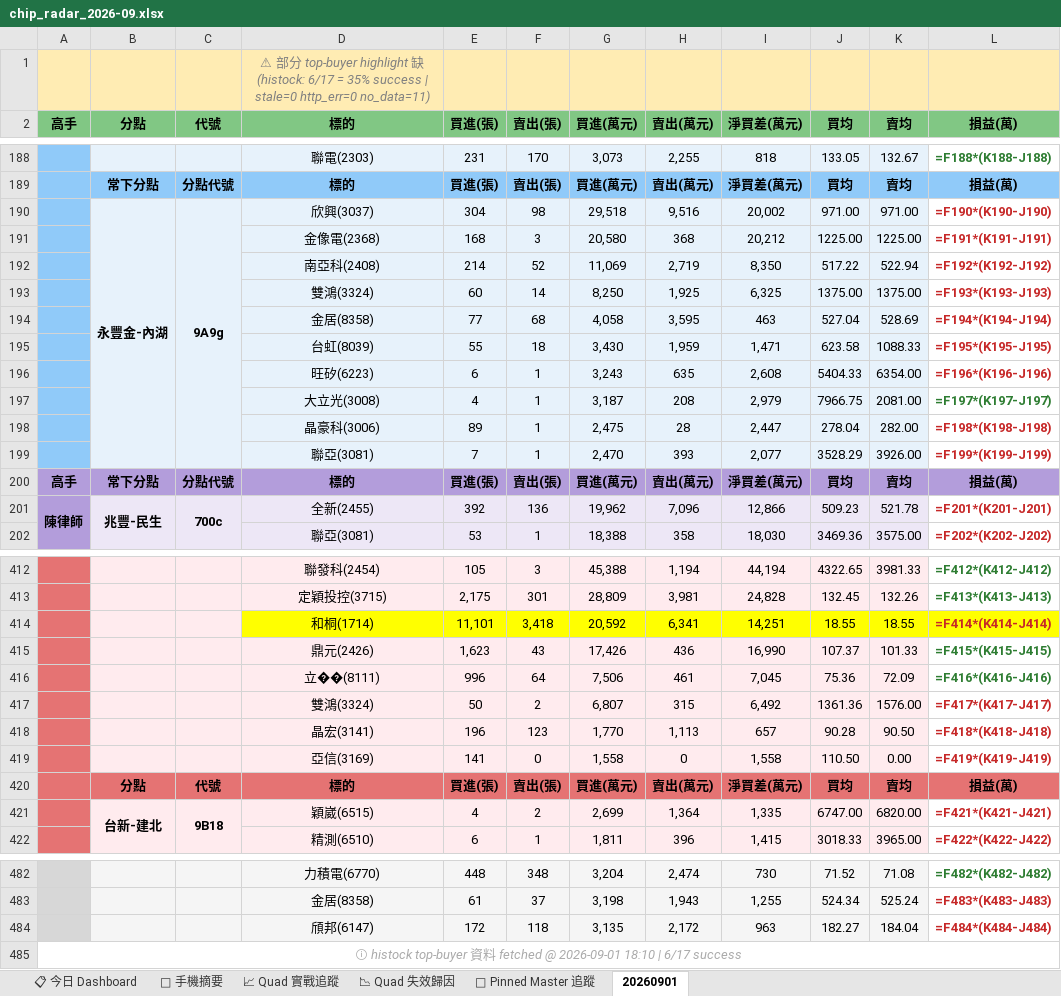
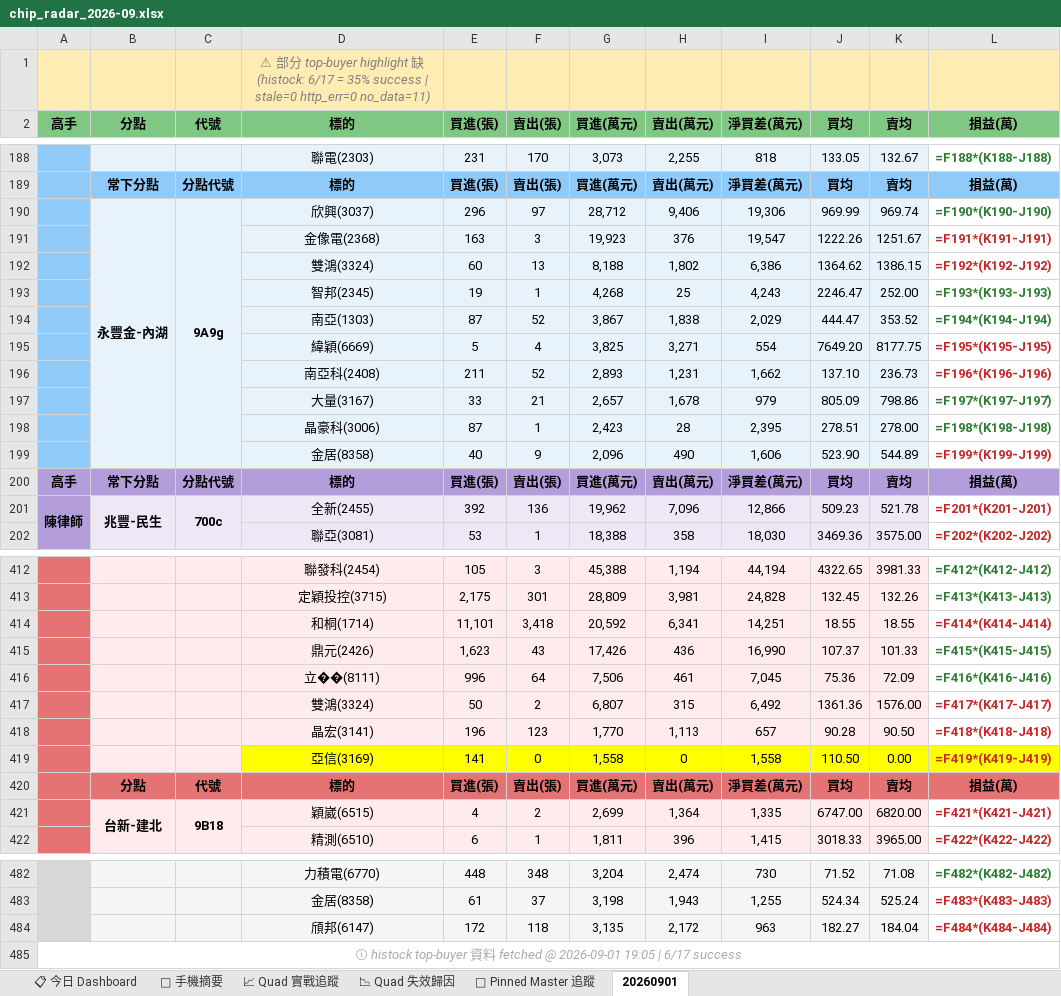
Before and after one commit to EdwardYY1224/CHIP_RADAR_TW, an Excel workbook: data/reports/chip_radar_2026-09.xlsx, sheet 20260901, drawn as a sheet; only a part is shown, gaps mark what is left out; values as stored, in another font and other column widths than the file's, no borders; formulas without a stored value are shown as written; removed rows and columns are numbered as before the commit, all else as after; the diff names each change by its address in the sheet, - before the commit and + after, or states it on an @@ line.

```diff
--- a/data/reports/chip_radar_2026-09.xlsx (sheet 20260901)
+++ b/data/reports/chip_radar_2026-09.xlsx (sheet 20260901)
-row 190:  | 永豐金-內湖 | 9A9g | 欣興(3037) | 304 | 98 | 29,518 | 9,516 | 20,002 | 971.00 | 971.00 | =F190*(K190-J190)
-row 191:  |  |  | 金像電(2368) | 168 | 3 | 20,580 | 368 | 20,212 | 1225.00 | 1225.00 | =F191*(K191-J191)
-row 192:  |  |  | 南亞科(2408) | 214 | 52 | 11,069 | 2,719 | 8,350 | 517.22 | 522.94 | =F192*(K192-J192)
-row 193:  |  |  | 雙鴻(3324) | 60 | 14 | 8,250 | 1,925 | 6,325 | 1375.00 | 1375.00 | =F193*(K193-J193)
-row 194:  |  |  | 金居(8358) | 77 | 68 | 4,058 | 3,595 | 463 | 527.04 | 528.69 | =F194*(K194-J194)
-row 195:  |  |  | 台虹(8039) | 55 | 18 | 3,430 | 1,959 | 1,471 | 623.58 | 1088.33 | =F195*(K195-J195)
-row 196:  |  |  | 旺矽(6223) | 6 | 1 | 3,243 | 635 | 2,608 | 5404.33 | 6354.00 | =F196*(K196-J196)
-row 197:  |  |  | 大立光(3008) | 4 | 1 | 3,187 | 208 | 2,979 | 7966.75 | 2081.00 | =F197*(K197-J197)
-row 198:  |  |  | 晶豪科(3006) | 89 | 1 | 2,475 | 28 | 2,447 | 278.04 | 282.00 | =F198*(K198-J198)
-row 199:  |  |  | 聯亞(3081) | 7 | 1 | 2,470 | 393 | 2,077 | 3528.29 | 3926.00 | =F199*(K199-J199)
+row 190:  | 永豐金-內湖 | 9A9g | 欣興(3037) | 296 | 97 | 28,712 | 9,406 | 19,306 | 969.99 | 969.74 | =F190*(K190-J190)
+row 191:  |  |  | 金像電(2368) | 163 | 3 | 19,923 | 376 | 19,547 | 1222.26 | 1251.67 | =F191*(K191-J191)
+row 192:  |  |  | 雙鴻(3324) | 60 | 13 | 8,188 | 1,802 | 6,386 | 1364.62 | 1386.15 | =F192*(K192-J192)
+row 193:  |  |  | 智邦(2345) | 19 | 1 | 4,268 | 25 | 4,243 | 2246.47 | 252.00 | =F193*(K193-J193)
+row 194:  |  |  | 南亞(1303) | 87 | 52 | 3,867 | 1,838 | 2,029 | 444.47 | 353.52 | =F194*(K194-J194)
+row 195:  |  |  | 緯穎(6669) | 5 | 4 | 3,825 | 3,271 | 554 | 7649.20 | 8177.75 | =F195*(K195-J195)
+row 196:  |  |  | 南亞科(2408) | 211 | 52 | 2,893 | 1,231 | 1,662 | 137.10 | 236.73 | =F196*(K196-J196)
+row 197:  |  |  | 大量(3167) | 33 | 21 | 2,657 | 1,678 | 979 | 805.09 | 798.86 | =F197*(K197-J197)
+row 198:  |  |  | 晶豪科(3006) | 87 | 1 | 2,423 | 28 | 2,395 | 278.51 | 278.00 | =F198*(K198-J198)
+row 199:  |  |  | 金居(8358) | 40 | 9 | 2,096 | 490 | 1,606 | 523.90 | 544.89 | =F199*(K199-J199)
-D414:K414 fill: #FFFF00
+D414:K414 fill: #FFEBEE
-L414 fill: #FFFF00
+L414 fill: none
-D419:K419 fill: #FFEBEE
+D419:K419 fill: #FFFF00
-L419 fill: none
+L419 fill: #FFFF00
-A485 (高手): …@ 2026-09-01 18:10 | 6/17…
+A485 (高手): …@ 2026-09-01 19:05 | 6/17…
```
Also changed, not shown: sheet 📋 今日 Dashboard, sheet 📱 手機摘要, data/reports/latest.xlsx, 19 other files.
